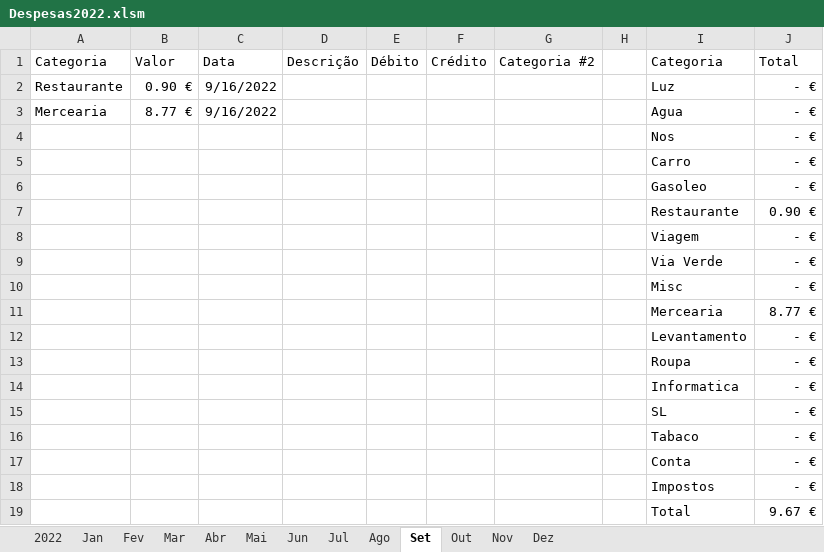
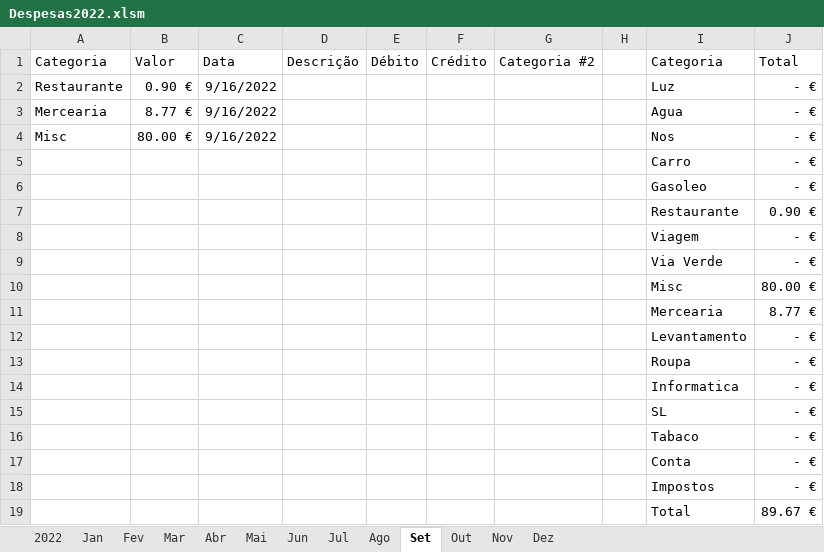
Before and after one commit to luisccalves/Inventory, an Excel workbook: Despesas2022.xlsm, sheet Set, drawn as a sheet; values as stored, in another font and other column widths than the file's, no borders; table styles not drawn; removed rows and columns are numbered as before the commit, all else as after; the diff names each change by its address in the sheet, - before the commit and + after, or states it on an @@ line.

Commit message:
Update Despesas2022.xlsm

```diff
--- a/Despesas2022.xlsm (sheet Set)
+++ b/Despesas2022.xlsm (sheet Set)
-row 4:  |  |  |  |  |  |  |  | Nos | - €
+row 4: Misc | 80.00 € | 9/16/2022 |  |  |  |  |  | Nos | - €
-J10 (Total): - €
+J10 (Total): 80.00 €
-J19 (Total): 9.67 €
+J19 (Total): 89.67 €
```
Also changed, not shown: sheet 2022, charts or pictures.
